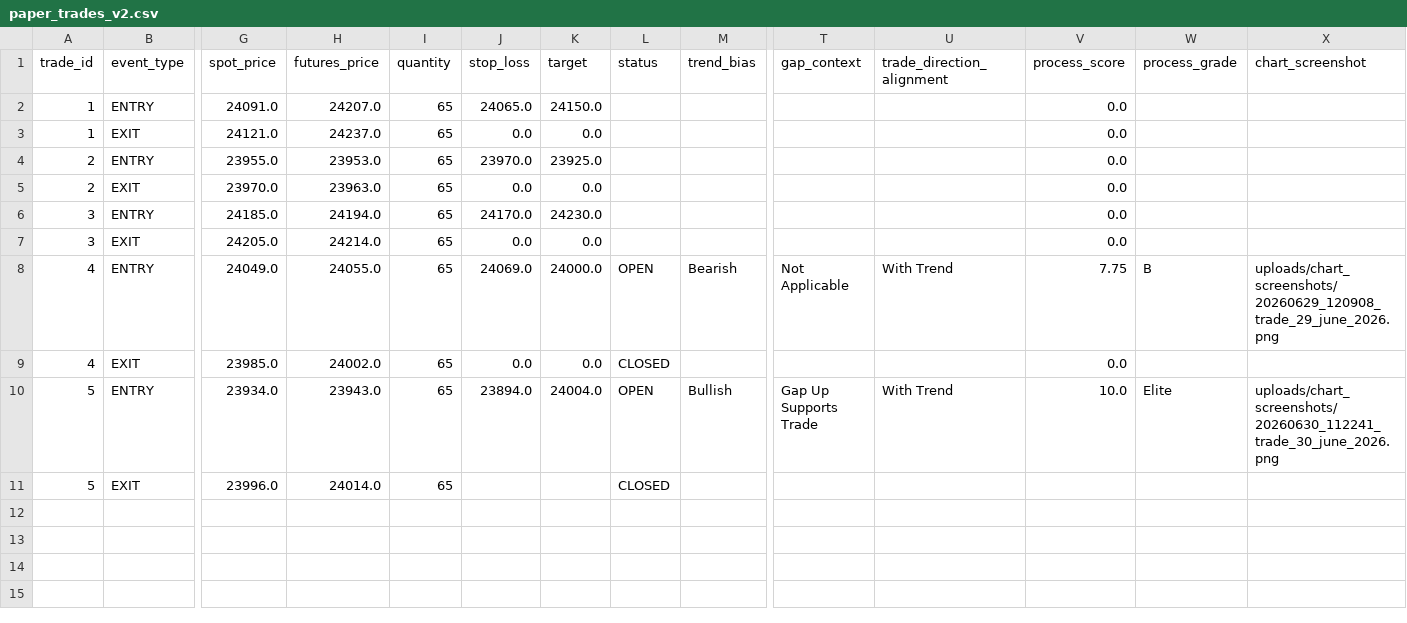
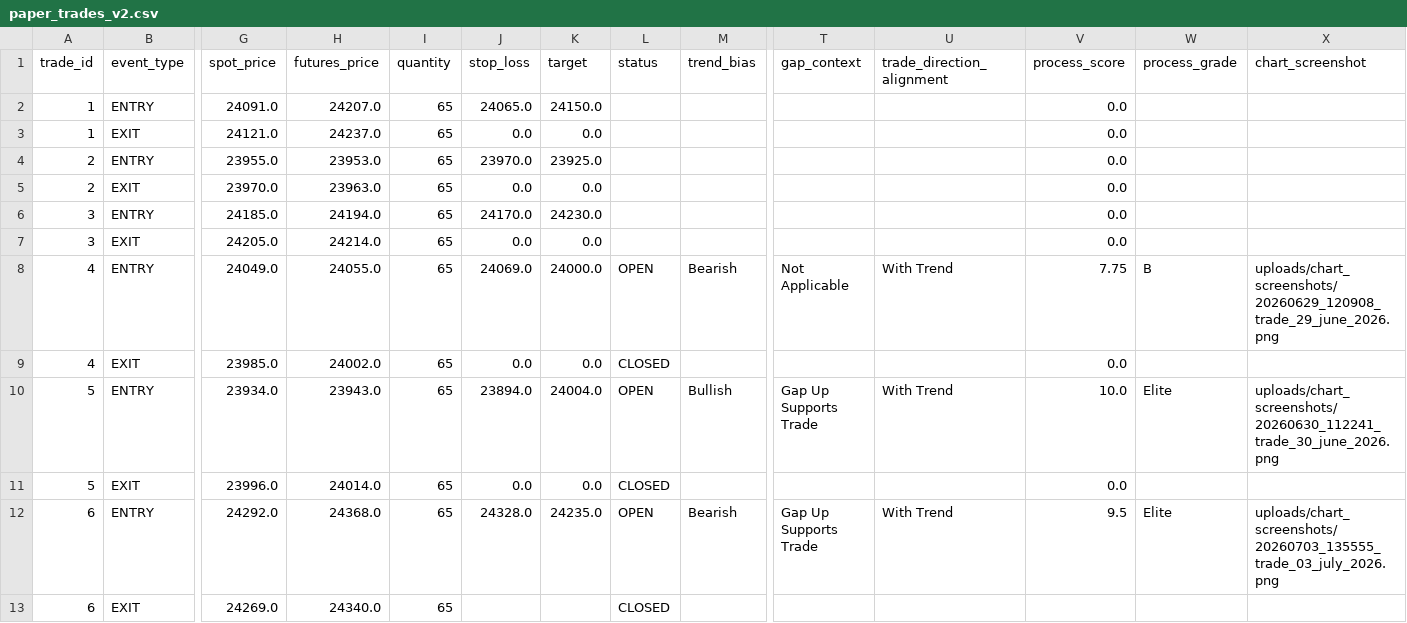
Before and after one commit to vinaykelkar/market-pulse-league, a CSV file: data/paper_trades_v2.csv, drawn as a sheet; only a part is shown, gaps mark what is left out; rows hold the shown columns only; the diff names each change by its address in the sheet, - before the commit and + after, or states it on an @@ line.

```diff
--- a/data/paper_trades_v2.csv
+++ b/data/paper_trades_v2.csv
-J11 (stop_loss): (empty)
+J11 (stop_loss): 0.0
-K11 (target): (empty)
+K11 (target): 0.0
-V11 (process_score): (empty)
+V11 (process_score): 0.0
+row 12: 6 | ENTRY | 24292.0 | 24368.0 | 65 | 24328.0 | 24235.0 | OPEN | Bearish | Gap Up Supports Trade | With Trend | 9.5 | Elite | uploads/chart_screenshots/20260703_135555_trade_03_july_2026.png
+row 13: 6 | EXIT | 24269.0 | 24340.0 | 65 |  |  | CLOSED
```
Also changed, not shown: 6 other files.
